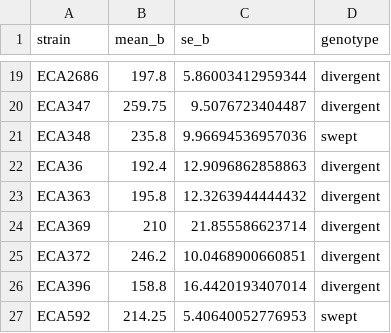
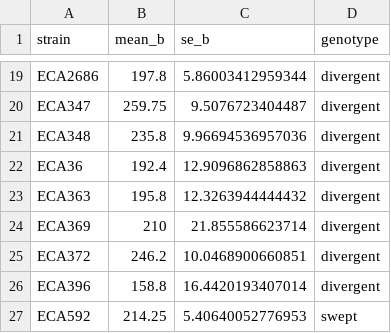
Before and after one commit to AndersenLab/swept_broods, a CSV file: processed_data/FileS3_lifetimeFertility.csv, drawn as a sheet; only a part is shown, gaps mark what is left out.

```diff
--- a/processed_data/FileS3_lifetimeFertility.csv
+++ b/processed_data/FileS3_lifetimeFertility.csv
@@ -20,3 +20,3 @@ ECA2686,197.8,5.86003412959344,divergent
 ECA347,259.75,9.5076723404487,divergent
-ECA348,235.8,9.96694536957036,swept
+ECA348,235.8,9.96694536957036,divergent
 ECA36,192.4,12.9096862858863,divergent
```
Also changed, not shown: processed_data/FileS11_QTLhaplotype121.csv, processed_data/FileS4_dailyFertility.csv, 45 other files.
